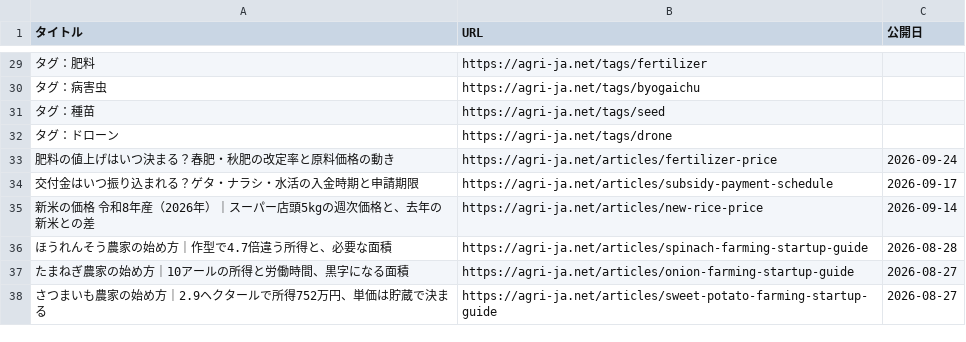
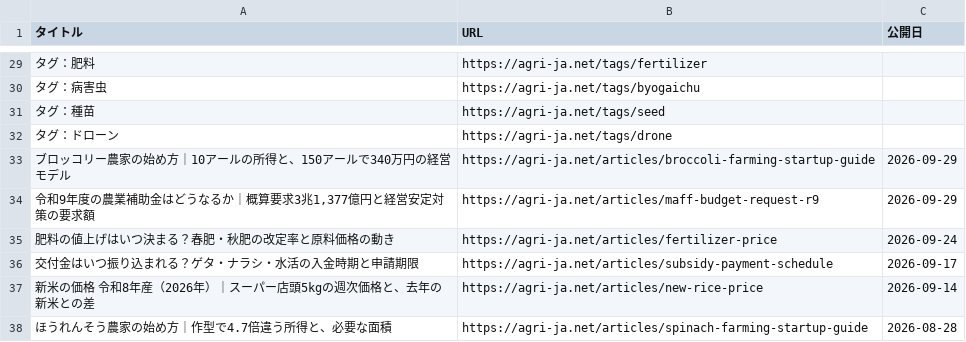
Before and after one commit to agrija2026-create/website, a CSV file: public/articles-index.csv, drawn as a sheet; only a part is shown, gaps mark what is left out; the shorter side is filled out with more unchanged rows; the diff names each change by its address in the sheet, - before the commit and + after, or states it on an @@ line.

```diff
--- a/public/articles-index.csv
+++ b/public/articles-index.csv
+row 33: ブロッコリー農家の始め方｜10アールの所得と、150アールで340万円の経営モデル | https://agri-ja.net/articles/broccoli-farming-startup-guide | 2026-09-29
+row 34: 令和9年度の農業補助金はどうなるか｜概算要求3兆1,377億円と経営安定対策の要求額 | https://agri-ja.net/articles/maff-budget-request-r9 | 2026-09-29
```
Also changed, not shown: 1 other file.
